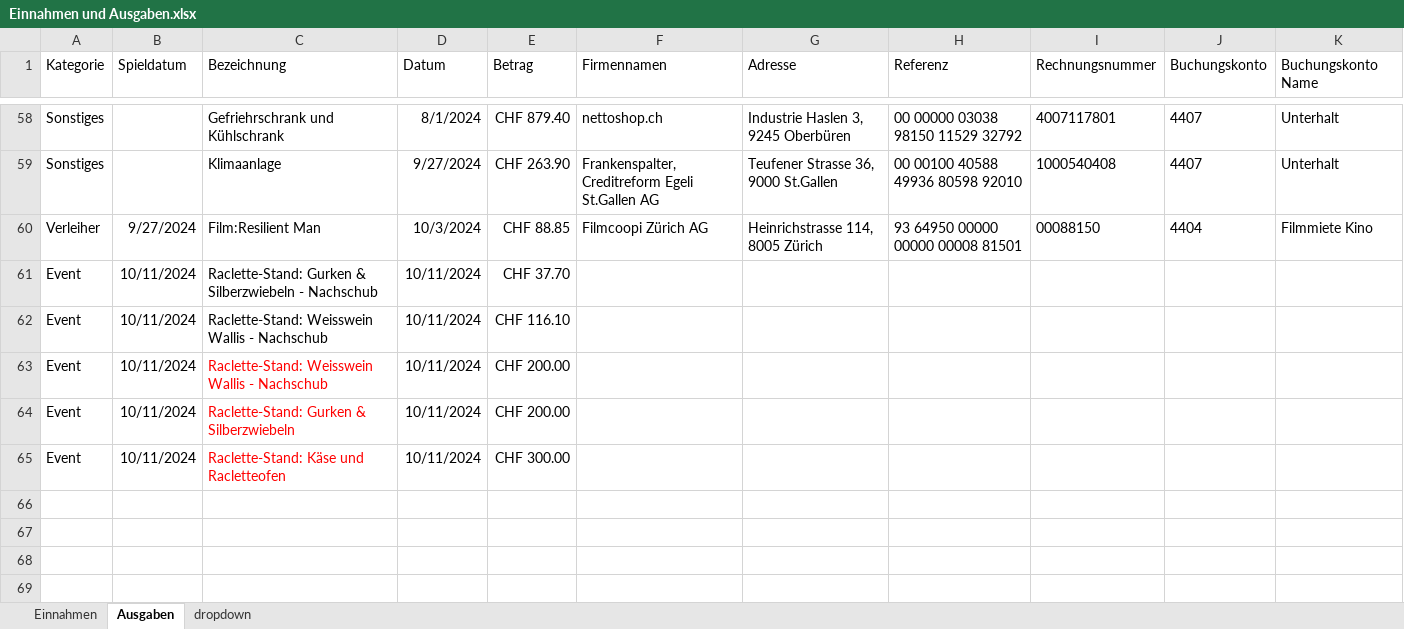
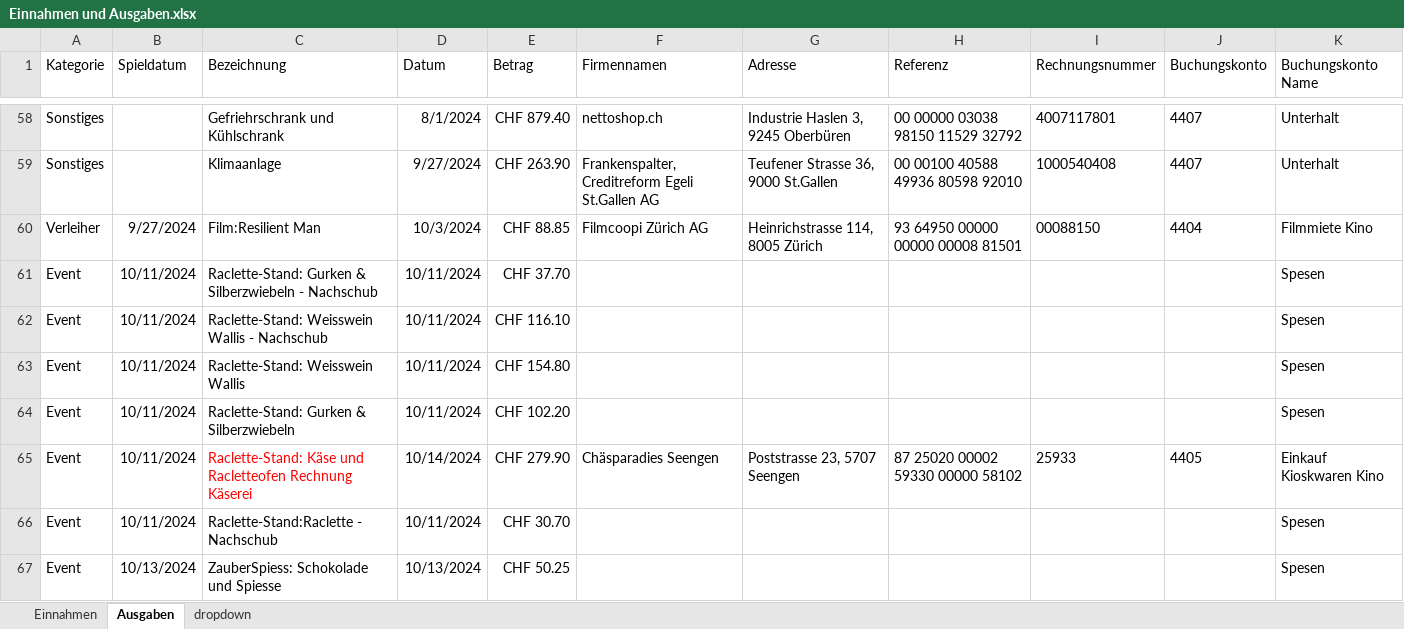
Before and after one commit to slvwagner/Kinoklub, an Excel workbook: Input/Einnahmen und Ausgaben.xlsx, sheet Ausgaben, drawn as a sheet; only a part is shown, gaps mark what is left out; values as stored, in another font and other column widths than the file's, no borders; table styles not drawn; addresses are those after the commit; the diff names each change by its address in the sheet, - before the commit and + after, or states it on an @@ line.

Commit message:
Ausgaben Tschugger - Raclette Rechnung

```diff
--- a/Input/Einnahmen und Ausgaben.xlsx (sheet Ausgaben)
+++ b/Input/Einnahmen und Ausgaben.xlsx (sheet Ausgaben)
-K61:K64 (Buchungskonto Name): (empty)
+K61:K64 (Buchungskonto Name): Spesen
-C63 (Bezeichnung): Raclette-Stand: Weisswein Wallis - Nachschub
+C63 (Bezeichnung): Raclette-Stand: Weisswein Wallis
-C63:C64 text colour: #FF0000
+C63:C64 text colour: black
-E63 (Betrag): CHF 200.00
+E63 (Betrag): CHF 154.80
-E64 (Betrag): CHF 200.00
+E64 (Betrag): CHF 102.20
+row 65: Event | 10/11/2024 | Raclette-Stand: Käse und Racletteofen Rechnung Käserei | 10/14/2024 | CHF 279.90 | Chäsparadies Seengen | Poststrasse 23, 5707 Seengen | 87 25020 00002 59330 00000 58102 | 25933 | 4405 | Einkauf Kioskwaren Kino
-C66 (Bezeichnung): Raclette-Stand: Käse und Racletteofen
+C66 (Bezeichnung): Raclette-Stand:Raclette - Nachschub
-C66 text colour: #FF0000
+C66 text colour: black
-E66 (Betrag): CHF 300.00
+E66 (Betrag): CHF 30.70
-K66 (Buchungskonto Name): (empty)
+K66 (Buchungskonto Name): Spesen
+row 67: Event | 10/13/2024 | ZauberSpiess: Schokolade und Spiesse | 10/13/2024 | CHF 50.25 |  |  |  |  |  | Spesen
```
